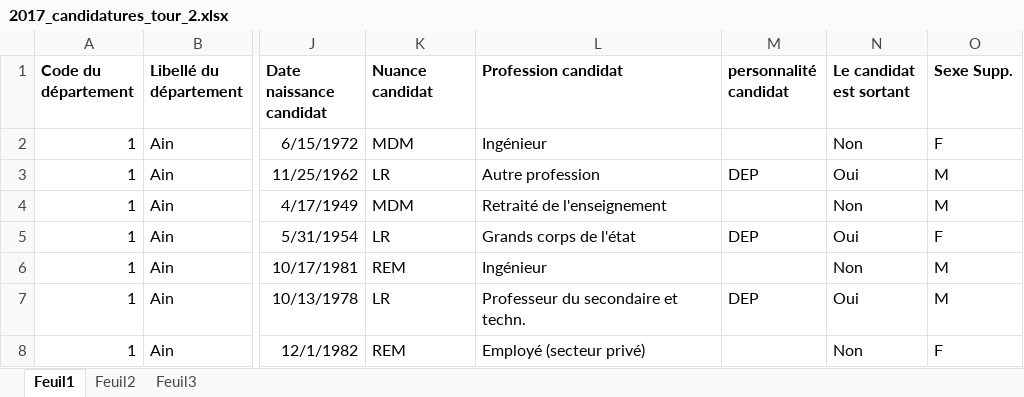
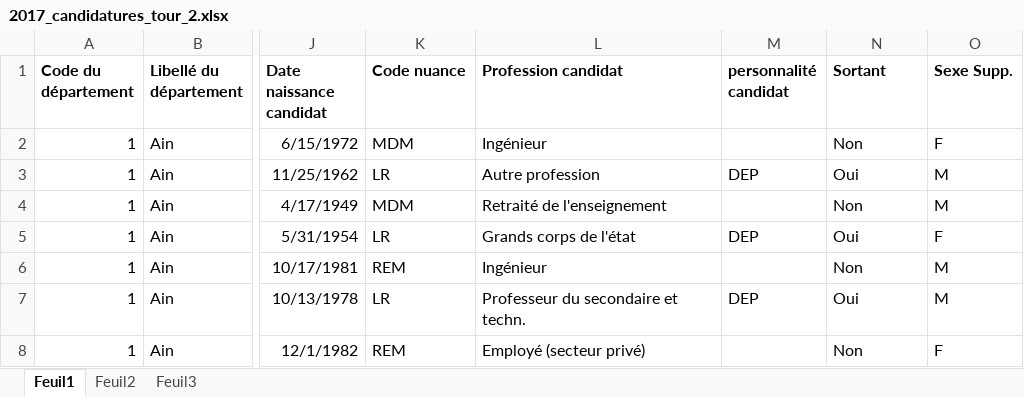
Before and after one commit to tomasoignons/legislatives-predictions, an Excel workbook: data/2017_candidatures_tour_2.xlsx, sheet Feuil1, drawn as a sheet; only a part is shown, gaps mark what is left out; values as stored, in another font and other column widths than the file's, no borders; the diff names each change by its address in the sheet, - before the commit and + after, or states it on an @@ line.

```diff
--- a/data/2017_candidatures_tour_2.xlsx (sheet Feuil1)
+++ b/data/2017_candidatures_tour_2.xlsx (sheet Feuil1)
-K1: Nuance candidat
+K1: Code nuance
-N1: Le candidat est sortant
+N1: Sortant
```
Also changed, not shown: data/2022_candidatures_tour_2.xlsx, 21 other files.
